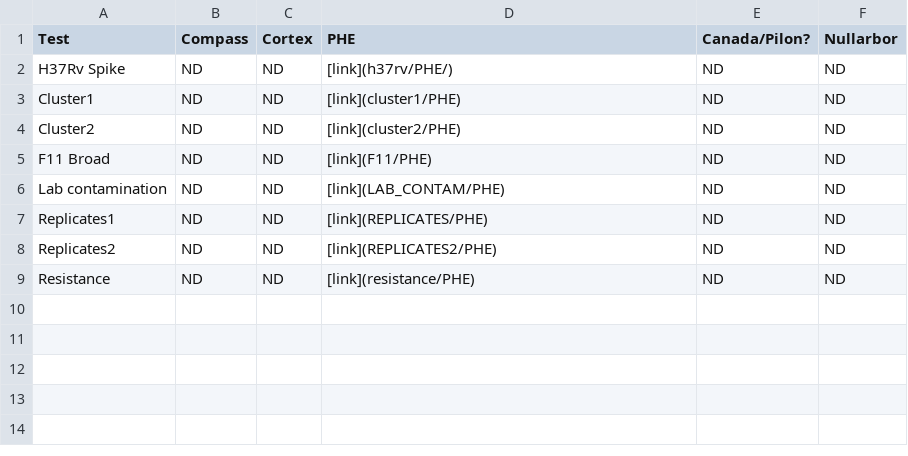
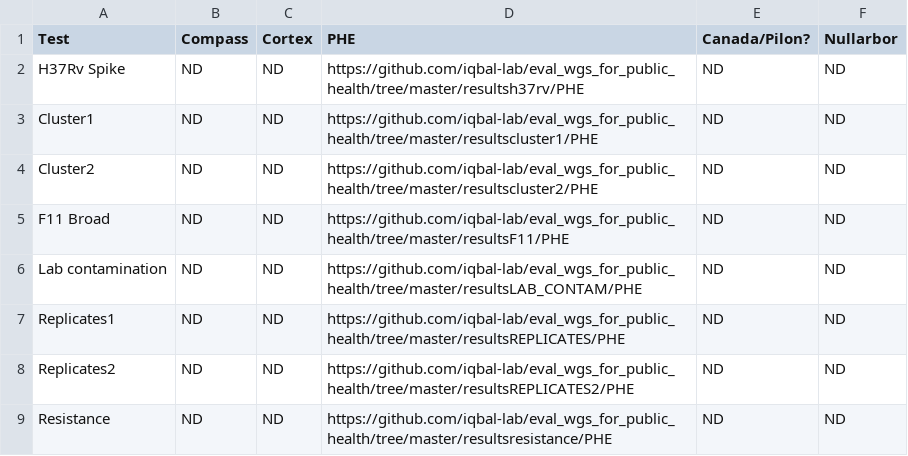
Before and after one commit to iqbal-lab/eval_wgs_for_public_health, a TSV file: results/summary.tsv, drawn as a sheet.

Commit message:
Changed links from relative to absolute URLs.

```diff
--- a/results/summary.tsv
+++ b/results/summary.tsv
@@ -1,9 +1,9 @@
 Test	Compass	Cortex	PHE	Canada/Pilon?	Nullarbor
-H37Rv Spike	ND	ND	[link](h37rv/PHE/)	ND	ND
-Cluster1	ND	ND	[link](cluster1/PHE)	ND	ND
-Cluster2	ND	ND	[link](cluster2/PHE)	ND	ND
-F11 Broad	ND	ND	[link](F11/PHE)	ND	ND
-Lab contamination	ND	ND	[link](LAB_CONTAM/PHE)	ND	ND
-Replicates1	ND	ND	[link](REPLICATES/PHE)	ND	ND
-Replicates2	ND	ND	[link](REPLICATES2/PHE)	ND	ND
-Resistance 	ND	ND	[link](resistance/PHE)	ND	ND
+H37Rv Spike	ND	ND	https://github.com/iqbal-lab/eval_wgs_for_public_health/tree/master/resultsh37rv/PHE	ND	ND
+Cluster1	ND	ND	https://github.com/iqbal-lab/eval_wgs_for_public_health/tree/master/resultscluster1/PHE	ND	ND
+Cluster2	ND	ND	https://github.com/iqbal-lab/eval_wgs_for_public_health/tree/master/resultscluster2/PHE	ND	ND
+F11 Broad	ND	ND	https://github.com/iqbal-lab/eval_wgs_for_public_health/tree/master/resultsF11/PHE	ND	ND
+Lab contamination	ND	ND	https://github.com/iqbal-lab/eval_wgs_for_public_health/tree/master/resultsLAB_CONTAM/PHE	ND	ND
+Replicates1	ND	ND	https://github.com/iqbal-lab/eval_wgs_for_public_health/tree/master/resultsREPLICATES/PHE	ND	ND
+Replicates2	ND	ND	https://github.com/iqbal-lab/eval_wgs_for_public_health/tree/master/resultsREPLICATES2/PHE	ND	ND
+Resistance 	ND	ND	https://github.com/iqbal-lab/eval_wgs_for_public_health/tree/master/resultsresistance/PHE	ND	ND
```
